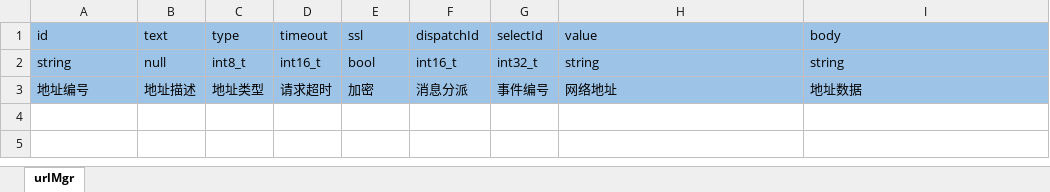
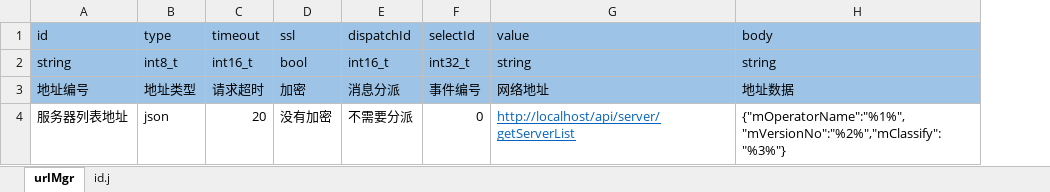
Before and after one commit to aiyou4love/resource, an Excel workbook: gameTb/agent/table/网络地址.xlsx, sheet urlMgr, drawn as a sheet; values as stored, in another font and other column widths than the file's, no borders; removed rows and columns are numbered as before the commit, all else as after; the diff names each change by its address in the sheet, - before the commit and + after, or states it on an @@ line.

```diff
--- a/gameTb/agent/table/网络地址.xlsx (sheet urlMgr)
+++ b/gameTb/agent/table/网络地址.xlsx (sheet urlMgr)
+sheet tab: id.j
-column B (text), rows 2-3: null | 地址描述
+row 4: 服务器列表地址 | json | 20 | 没有加密 | 不需要分派 | 0 | http://localhost/api/server/getServerList | {"mOperatorName":"%1%","mVersionNo":"%2%","mClassify":"%3%"}
```
Also changed, not shown: gameTb/client/table/网络地址.xlsx, gameTb/game/table/网络地址.xlsx, 5 other files.
